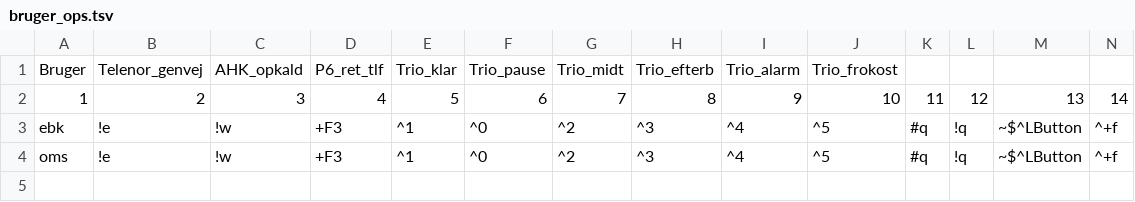
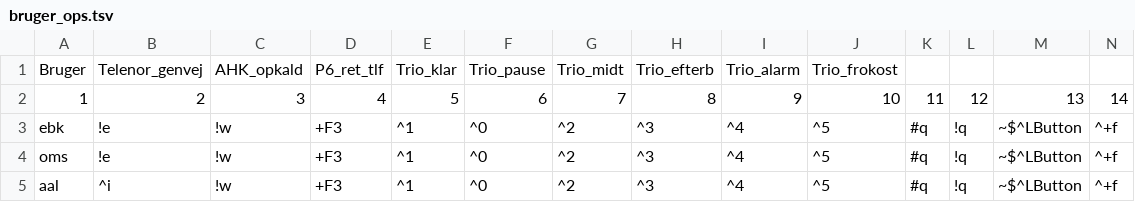
Before and after one commit to Emilbk/AHK, a TSV file: Trafikstyring/db/bruger_ops.tsv, drawn as a sheet; only a part is shown; rows hold the shown columns only; the diff names each change by its address in the sheet, - before the commit and + after, or states it on an @@ line.

Commit message:
aal tilføjet

```diff
--- a/Trafikstyring/db/bruger_ops.tsv
+++ b/Trafikstyring/db/bruger_ops.tsv
+row 5: aal | ^i | !w | +F3 | ^1 | ^0 | ^2 | ^3 | ^4 | ^5 | #q | !q | ~$^LButton | ^+f
```
